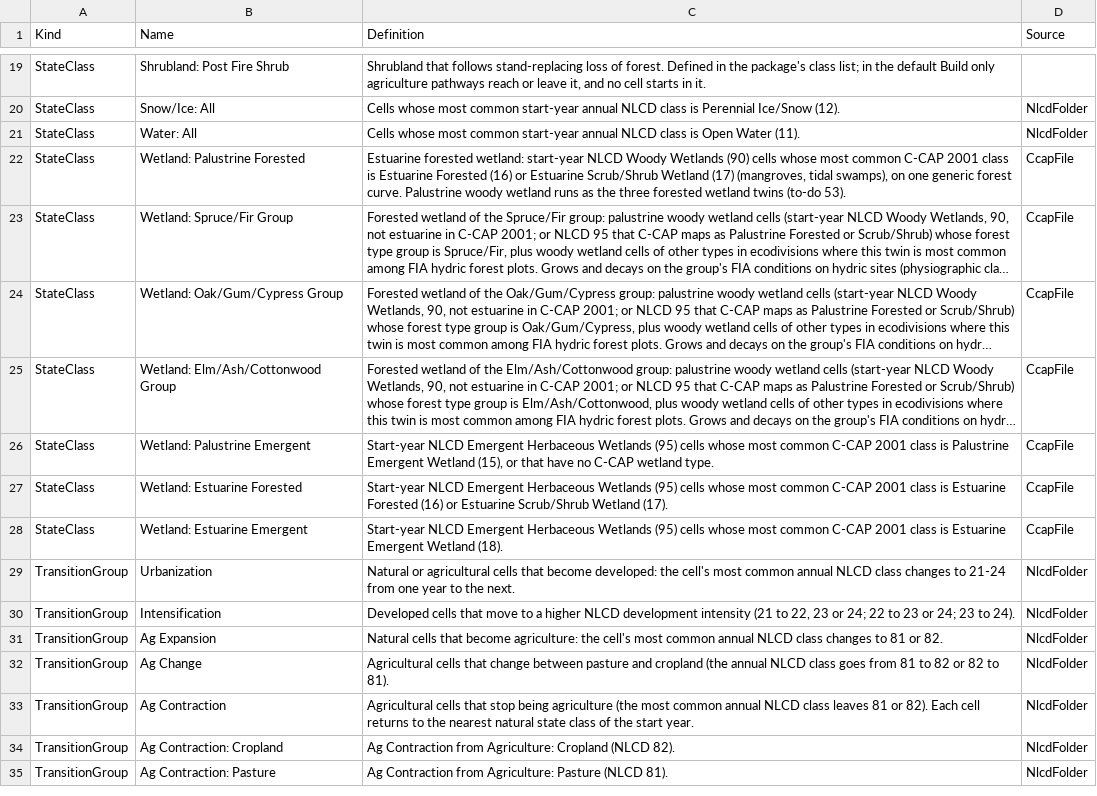
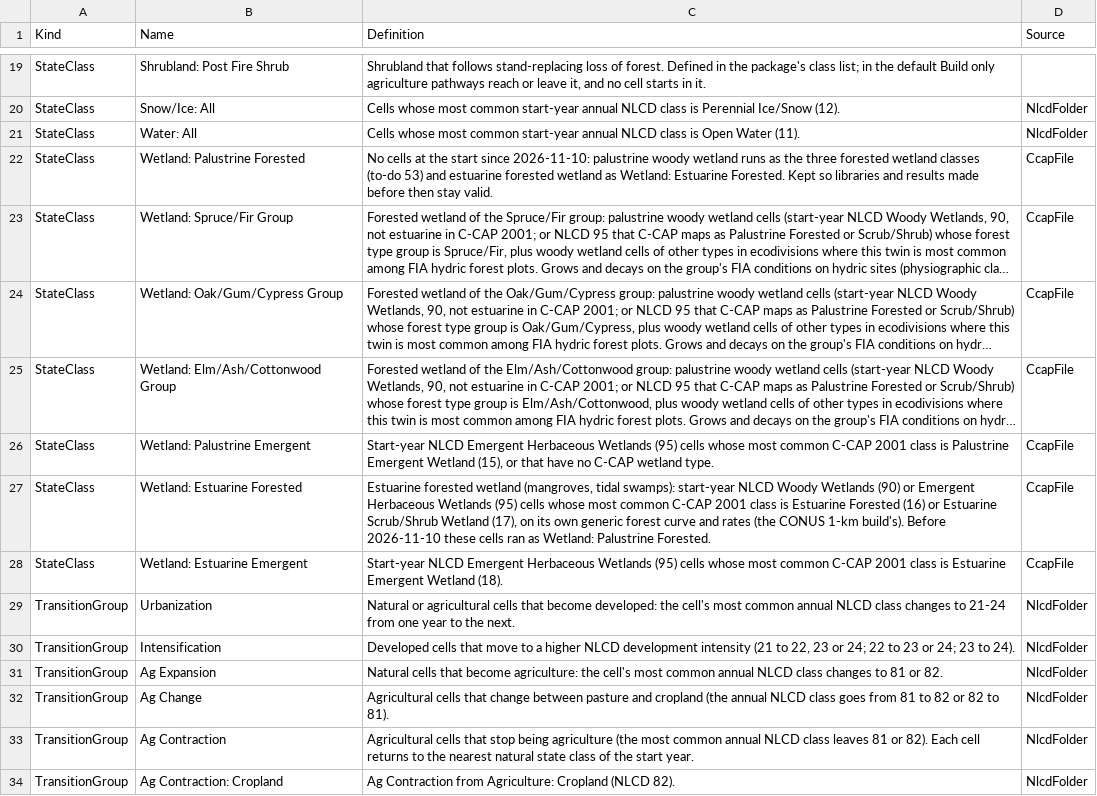
Before and after one commit to bsleeter/lucasCore, a CSV file: defaults/metadata/definitions.csv, drawn as a sheet; only a part is shown, gaps mark what is left out; the shorter side is filled out with more unchanged rows; long unchanged cells end in …; the diff names each change by its address in the sheet, - before the commit and + after, or states it on an @@ line.

```diff
--- a/defaults/metadata/definitions.csv
+++ b/defaults/metadata/definitions.csv
-C22 (Definition): Estuarine forested wetland: start-year NLCD Woody Wetlands (90) cells whose most common C-CAP 2001 class is Estuarine Forested (16) or Estuarine Scrub/Shrub Wetland (17) (mangroves, tidal swamps), on one generic forest curve. Palustrine woody wetland runs as the three forested wetland twins (to-do 53).
+C22 (Definition): No cells at the start since 2026-11-10: palustrine woody wetland runs as the three forested wetland classes (to-do 53) and estuarine forested wetland as Wetland: Estuarine Forested. Kept so libraries and results made before then stay valid.
-C27 (Definition): Start-year NLCD Emergent Herbaceous Wetlands (95) cells whose most common C-CAP 2001 class is Estuarine Forested (16) or Estuarine Scrub/Shrub Wetland (17).
+C27 (Definition): Estuarine forested wetland (mangroves, tidal swamps): start-year NLCD Woody Wetlands (90) or Emergent Herbaceous Wetlands (95) cells whose most common C-CAP 2001 class is Estuarine Forested (16) or Estuarine Scrub/Shrub Wetland (17), on its own generic forest curve and rates (the CONUS 1-km build's). Before 2026-11-10 these cells ran as Wetland: Palustrine Forested.
```
Also changed, not shown: 3 other files.
